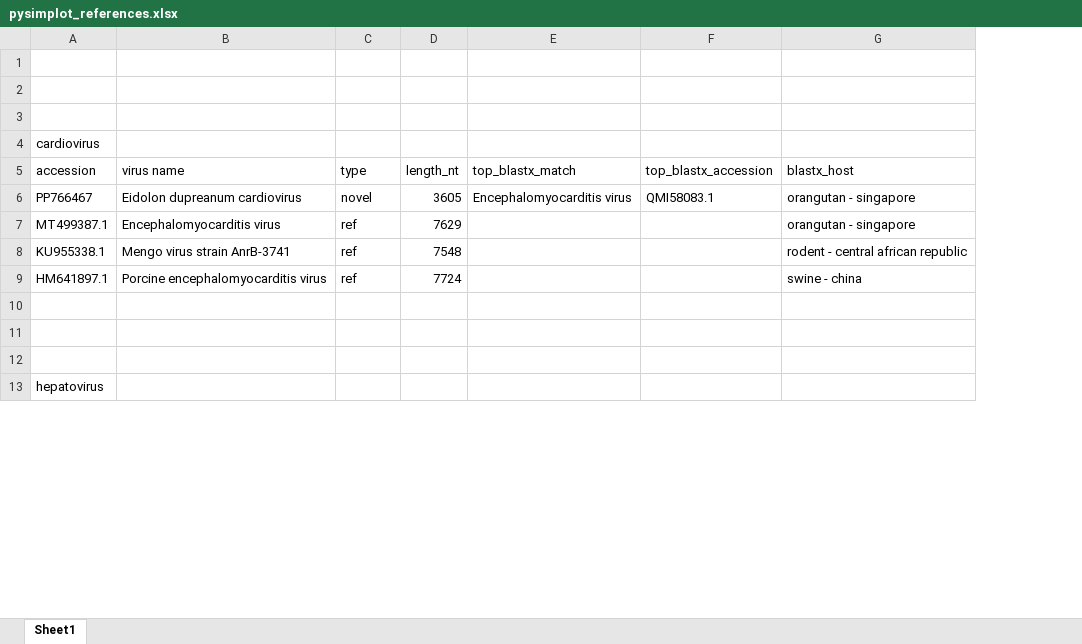
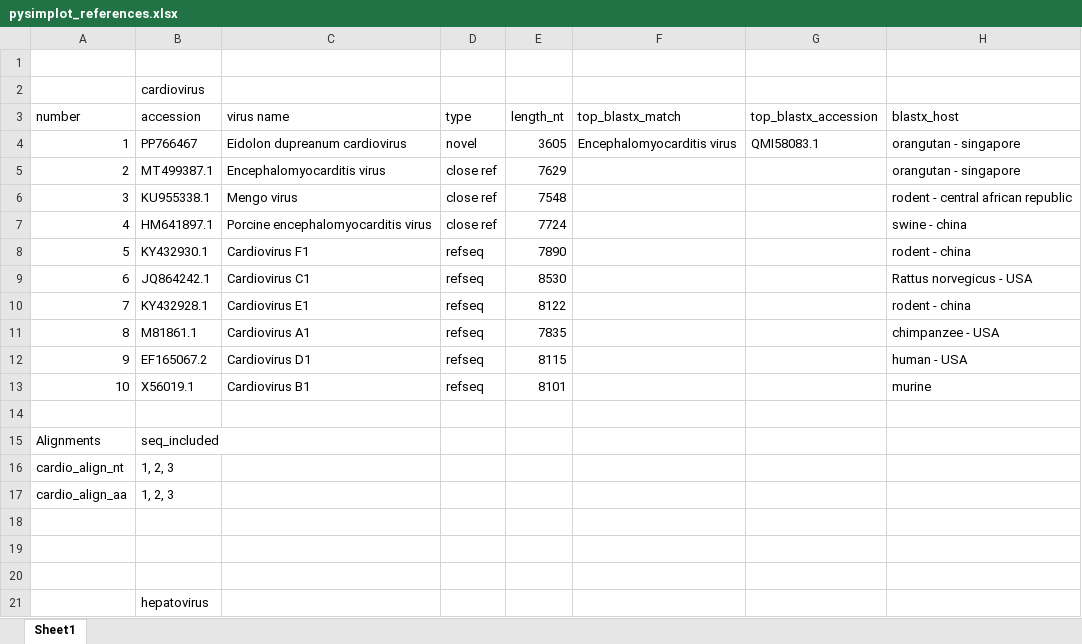
Before and after one commit to brooklabteam/Kettenburg_mada-bat-picornavirus, an Excel workbook: PySimPlot/pysimplot_references.xlsx, sheet Sheet1, drawn as a sheet; only a part is shown; values as stored, in another font and other column widths than the file's, no cell formats; removed rows and columns are numbered as before the commit, all else as after; the diff covers the shown part only; the diff names each change by its address in the sheet, - before the commit and + after, or states it on an @@ line.

```diff
--- a/PySimPlot/pysimplot_references.xlsx (sheet Sheet1)
+++ b/PySimPlot/pysimplot_references.xlsx (sheet Sheet1)
+column A, rows 3-7: number | 1 | 2 | 3 | 4
-row 1: (empty)
-row 2: (empty)
-D5:D7: ref
+D5:D7: close ref
-C6: Mengo virus strain AnrB-3741
+C6: Mengo virus
+row 8: 5 | KY432930.1 | Cardiovirus F1 | refseq | 7890 |  |  | rodent - china
+row 9: 6 | JQ864242.1 | Cardiovirus C1 | refseq | 8530 |  |  | Rattus norvegicus - USA
+row 10: 7 | KY432928.1 | Cardiovirus E1 | refseq | 8122 |  |  | rodent - china
+row 11: 8 | M81861.1 | Cardiovirus A1 | refseq | 7835 |  |  | chimpanzee - USA
+row 12: 9 | EF165067.2 | Cardiovirus D1 | refseq | 8115 |  |  | human - USA
+row 13: 10 | X56019.1 | Cardiovirus B1 | refseq | 8101 |  |  | murine
+row 14: (empty)
+row 15: Alignments | seq_included
+row 16: cardio_align_nt | 1, 2, 3
+row 17: cardio_align_aa | 1, 2, 3
```
Also changed, not shown: 63 added rows, 1 removed row and 50 edited cells elsewhere in this sheet, cell formats, 37 other files.
